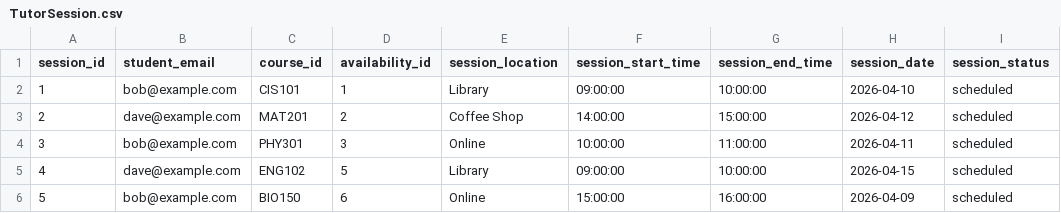
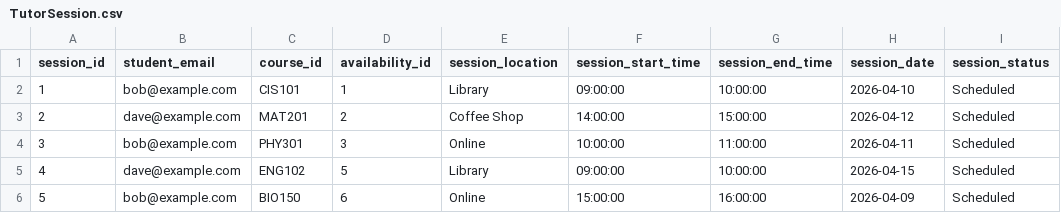
Before and after one commit to KopkauA/TutorSphere, a CSV file: backend/schemas/4_relation/TutorSession.csv, drawn as a sheet.

Commit message:
changed "scheduled" to "Scheduled"

```diff
--- a/backend/schemas/4_relation/TutorSession.csv
+++ b/backend/schemas/4_relation/TutorSession.csv
@@ -1,6 +1,6 @@
 session_id,student_email,course_id,availability_id,session_location,session_start_time,session_end_time,session_date,session_status
-1,bob@example.com,CIS101,1,Library,09:00:00,10:00:00,2026-04-10,scheduled
-2,dave@example.com,MAT201,2,Coffee Shop,14:00:00,15:00:00,2026-04-12,scheduled
-3,bob@example.com,PHY301,3,Online,10:00:00,11:00:00,2026-04-11,scheduled
-4,dave@example.com,ENG102,5,Library,09:00:00,10:00:00,2026-04-15,scheduled
-5,bob@example.com,BIO150,6,Online,15:00:00,16:00:00,2026-04-09,scheduled
+1,bob@example.com,CIS101,1,Library,09:00:00,10:00:00,2026-04-10,Scheduled
+2,dave@example.com,MAT201,2,Coffee Shop,14:00:00,15:00:00,2026-04-12,Scheduled
+3,bob@example.com,PHY301,3,Online,10:00:00,11:00:00,2026-04-11,Scheduled
+4,dave@example.com,ENG102,5,Library,09:00:00,10:00:00,2026-04-15,Scheduled
+5,bob@example.com,BIO150,6,Online,15:00:00,16:00:00,2026-04-09,Scheduled
```
Also changed, not shown: 2 other files.
